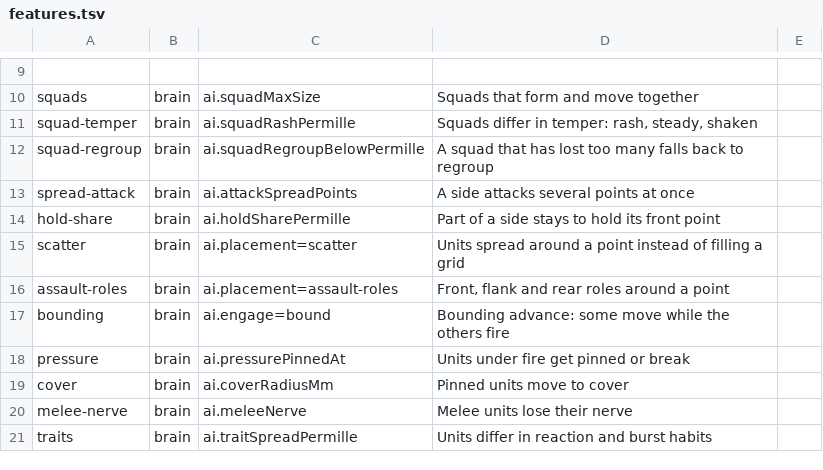
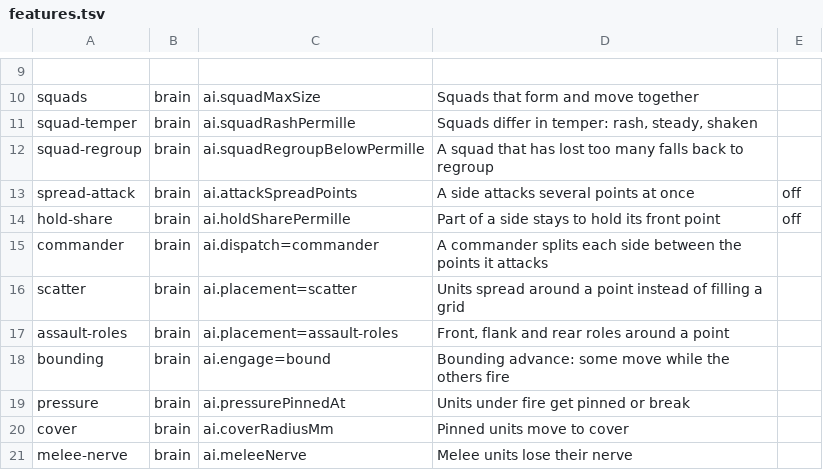
Before and after one commit to LSJILOVEU/scszr6bg868j, a TSV file: tools/ruler/features.tsv, drawn as a sheet; only a part is shown, gaps mark what is left out; the shorter side is filled out with more unchanged rows.

```diff
--- a/tools/ruler/features.tsv
+++ b/tools/ruler/features.tsv
@@ -12,4 +12,5 @@ squad-temper	brain	ai.squadRashPermille	Squads differ in temper: rash, steady, s
 squad-regroup	brain	ai.squadRegroupBelowPermille	A squad that has lost too many falls back to regroup
-spread-attack	brain	ai.attackSpreadPoints	A side attacks several points at once
-hold-share	brain	ai.holdSharePermille	Part of a side stays to hold its front point
+spread-attack	brain	ai.attackSpreadPoints	A side attacks several points at once	off
+hold-share	brain	ai.holdSharePermille	Part of a side stays to hold its front point	off
+commander	brain	ai.dispatch=commander	A commander splits each side between the points it attacks
 scatter	brain	ai.placement=scatter	Units spread around a point instead of filling a grid
```
Also changed, not shown: tools/ruler/one-home.tsv, tools/ruler/unused.tsv, 53 other files.
